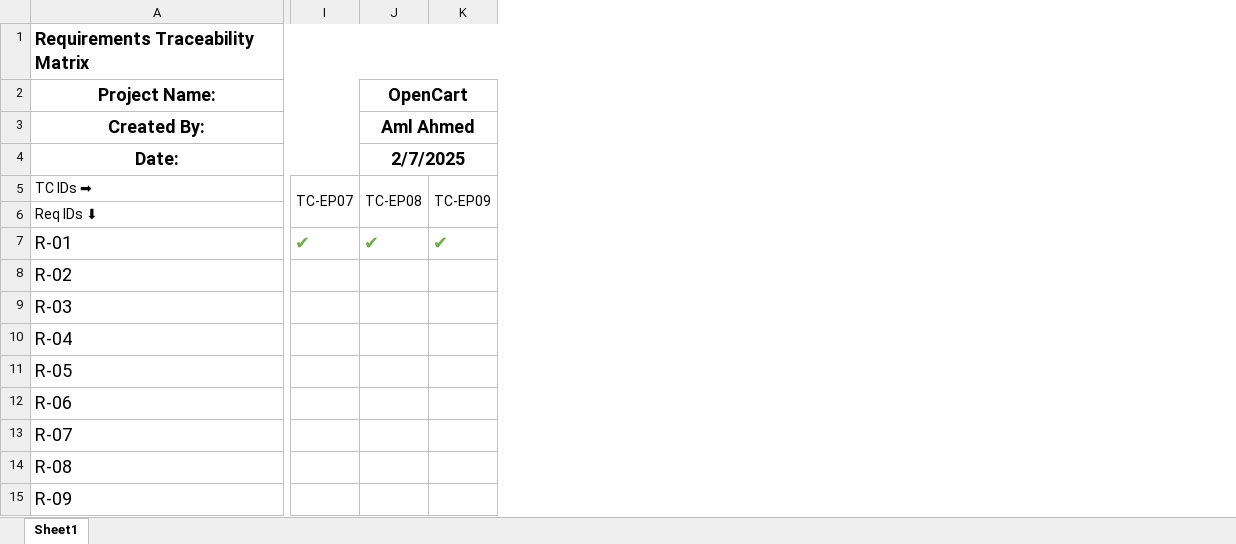
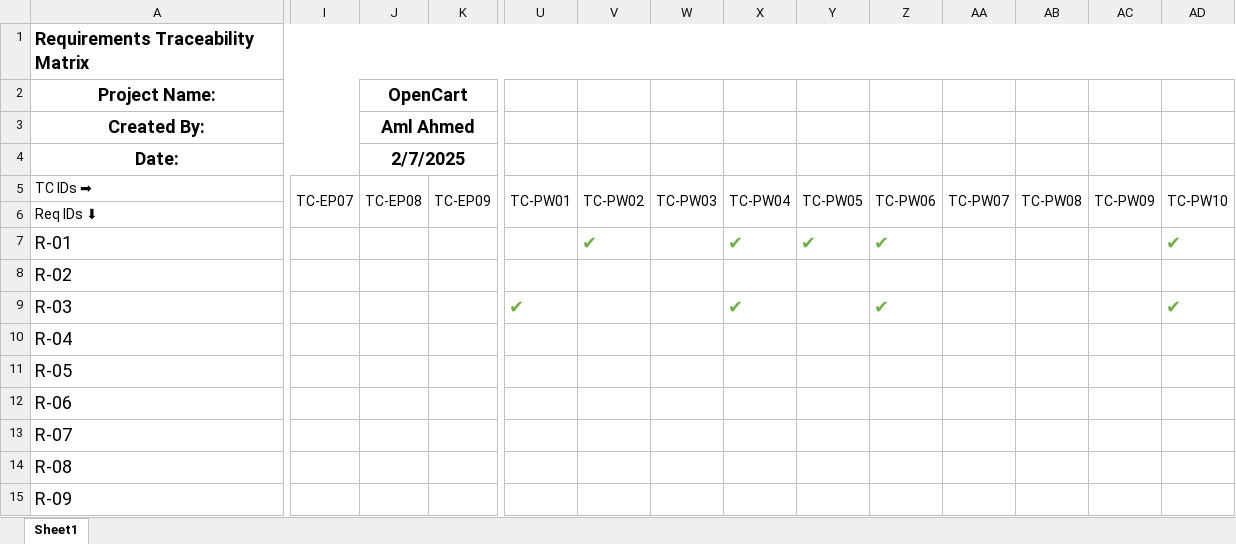
Before and after one commit to AmlAhmedElbana/QA-20Days-Portfolio, an Excel workbook: docs/RTM_vo.xlsx, sheet Sheet1, drawn as a sheet; only a part is shown, gaps mark what is left out; values as stored, in another font and other column widths than the file's, no borders; the diff covers the shown part only; the diff names each change by its address in the sheet, - before the commit and + after, or states it on an @@ line.

Commit message:
docs(day08): link pairwise test cases to related requirements in RTM

```diff
--- a/docs/RTM_vo.xlsx (sheet Sheet1)
+++ b/docs/RTM_vo.xlsx (sheet Sheet1)
+column U, rows 5-9: TC-PW01 |  |  |  | ✔
+column V, rows 5-7: TC-PW02 |  | ✔
+column W, row 5: TC-PW03
+column X, rows 5-9: TC-PW04 |  | ✔ |  | ✔
+column Y, rows 5-7: TC-PW05 |  | ✔
+column Z, rows 5-9: TC-PW06 |  | ✔ |  | ✔
+column AA, row 5: TC-PW07
+column AB, row 5: TC-PW08
+column AC, row 5: TC-PW09
+column AD, rows 5-9: TC-PW10 |  | ✔ |  | ✔
-I7: ✔
+I7: (empty)
-J7: ✔
+J7: (empty)
-K7: ✔
+K7: (empty)
```
Also changed, not shown: 6 edited cells elsewhere in this sheet.
